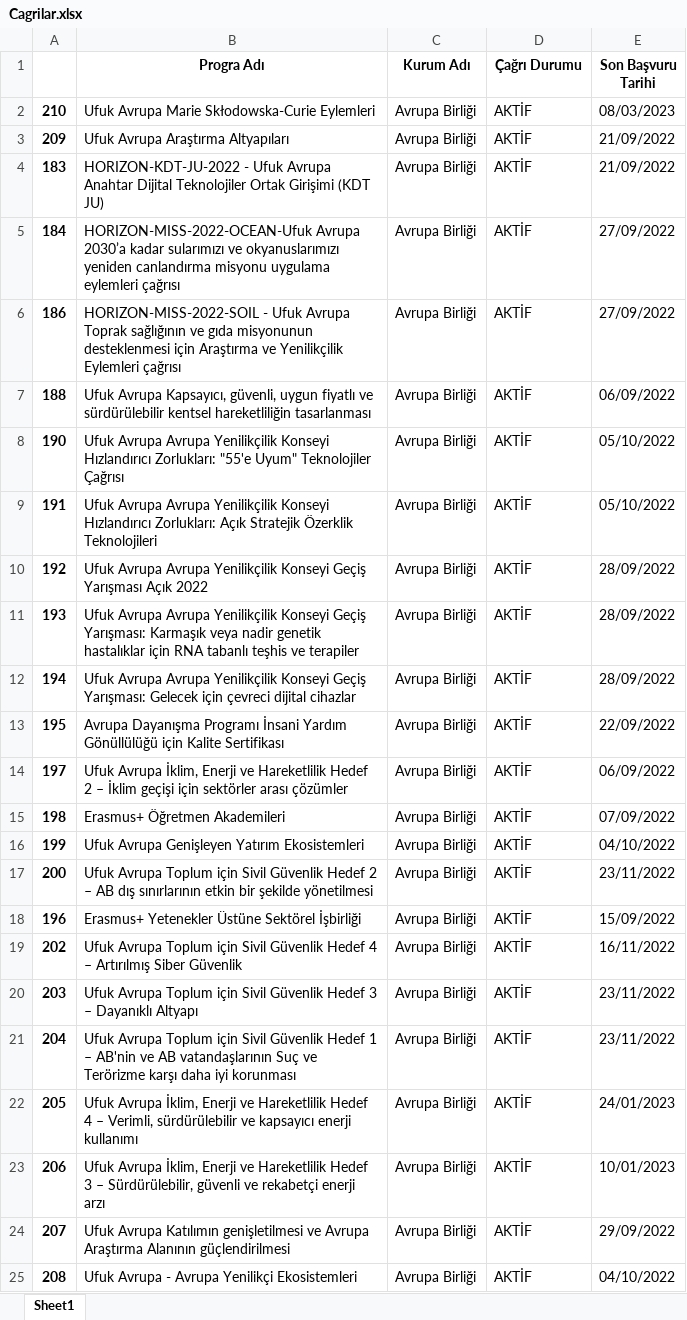
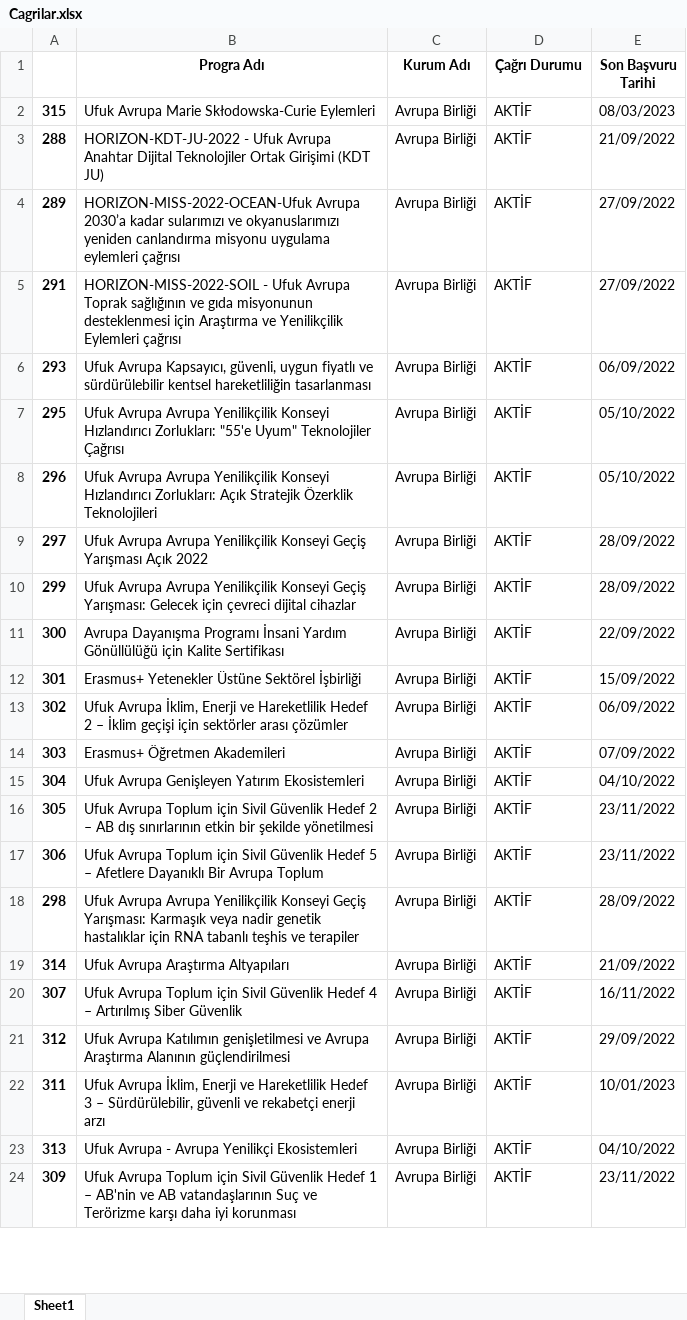
Before and after one commit to talha002/TurkeyProposalsCalls-Webscraping, an Excel workbook: Cagrilar.xlsx, sheet Sheet1, drawn as a sheet; only a part is shown; values as stored, in another font and other column widths than the file's, no borders; removed rows and columns are numbered as before the commit, all else as after; the diff covers the shown part only; the diff names each change by its address in the sheet, - before the commit and + after, or states it on an @@ line.

Commit message:
A comment line fixed and xlsx file is updated

```diff
--- a/Cagrilar.xlsx (sheet Sheet1)
+++ b/Cagrilar.xlsx (sheet Sheet1)
-A2: 210
+A2: 315
-row 3: 209 | Ufuk Avrupa Araştırma Altyapıları | Avrupa Birliği | AKTİF | 21/09/2022
-A3: 183
+A3: 288
-A4: 184
+A4: 289
-A5: 186
+A5: 291
-A6: 188
+A6: 293
-A7: 190
+A7: 295
-A8: 191
+A8: 296
-A9: 192
+A9: 297
-row 11: 193 | Ufuk Avrupa Avrupa Yenilikçilik Konseyi Geçiş Yarışması: Karmaşık veya nadir genetik hastalıklar için RNA tabanlı teşhis ve terapiler | Avrupa Birliği | AKTİF | 28/09/2022
-A10: 194
+A10: 299
-A11: 195
+A11: 300
+row 12: 301 | Erasmus+ Yetenekler Üstüne Sektörel İşbirliği | Avrupa Birliği | AKTİF | 15/09/2022
-A13: 197
+A13: 302
-A14: 198
+A14: 303
-A15: 199
+A15: 304
-A16: 200
+A16: 305
+row 17: 306 | Ufuk Avrupa Toplum için Sivil Güvenlik Hedef 5 – Afetlere Dayanıklı Bir Avrupa Toplum | Avrupa Birliği | AKTİF | 23/11/2022
+row 18: 298 | Ufuk Avrupa Avrupa Yenilikçilik Konseyi Geçiş Yarışması: Karmaşık veya nadir genetik hastalıklar için RNA tabanlı teşhis ve terapiler | Avrupa Birliği | AKTİF | 28/09/2022
-A19: 196
+A19: 314
-B19 (Progra Adı): Erasmus+ Yetenekler Üstüne Sektörel İşbirliği
+B19 (Progra Adı): Ufuk Avrupa Araştırma Altyapıları
-E19 (Son Başvuru Tarihi): 15/09/2022
+E19 (Son Başvuru Tarihi): 21/09/2022
-A20: 202
+A20: 307
-row 20: 203 | Ufuk Avrupa Toplum için Sivil Güvenlik Hedef 3 – Dayanıklı Altyapı | Avrupa Birliği | AKTİF | 23/11/2022
-A21: 204
+A21: 312
-B21 (Progra Adı): Ufuk Avrupa Toplum için Sivil Güvenlik Hedef 1 – AB'nin ve AB vatandaşlarının Suç ve Terörizme karşı daha iyi korunması
+B21 (Progra Adı): Ufuk Avrupa Katılımın genişletilmesi ve Avrupa Araştırma Alanının güçlendirilmesi
-E21 (Son Başvuru Tarihi): 23/11/2022
+E21 (Son Başvuru Tarihi): 29/09/2022
-row 22: 205 | Ufuk Avrupa İklim, Enerji ve Hareketlilik Hedef 4 – Verimli, sürdürülebilir ve kapsayıcı enerji kullanımı | Avrupa Birliği | AKTİF | 24/01/2023
-A22: 206
+A22: 311
-row 24: 207 | Ufuk Avrupa Katılımın genişletilmesi ve Avrupa Araştırma Alanının güçlendirilmesi | Avrupa Birliği | AKTİF | 29/09/2022
-A23: 208
+A23: 313
+row 24: 309 | Ufuk Avrupa Toplum için Sivil Güvenlik Hedef 1 – AB'nin ve AB vatandaşlarının Suç ve Terörizme karşı daha iyi korunması | Avrupa Birliği | AKTİF | 23/11/2022
```
Also changed, not shown: 119 added rows, 13 removed rows, 93 moved rows and 45 edited cells elsewhere in this sheet, 1 other file.
